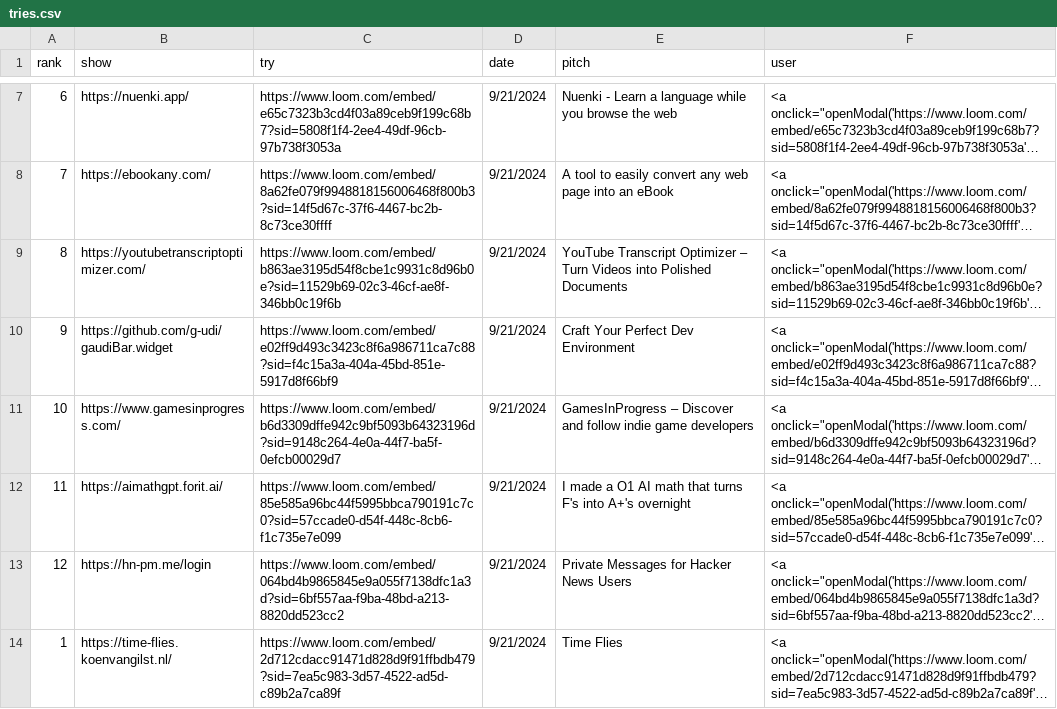
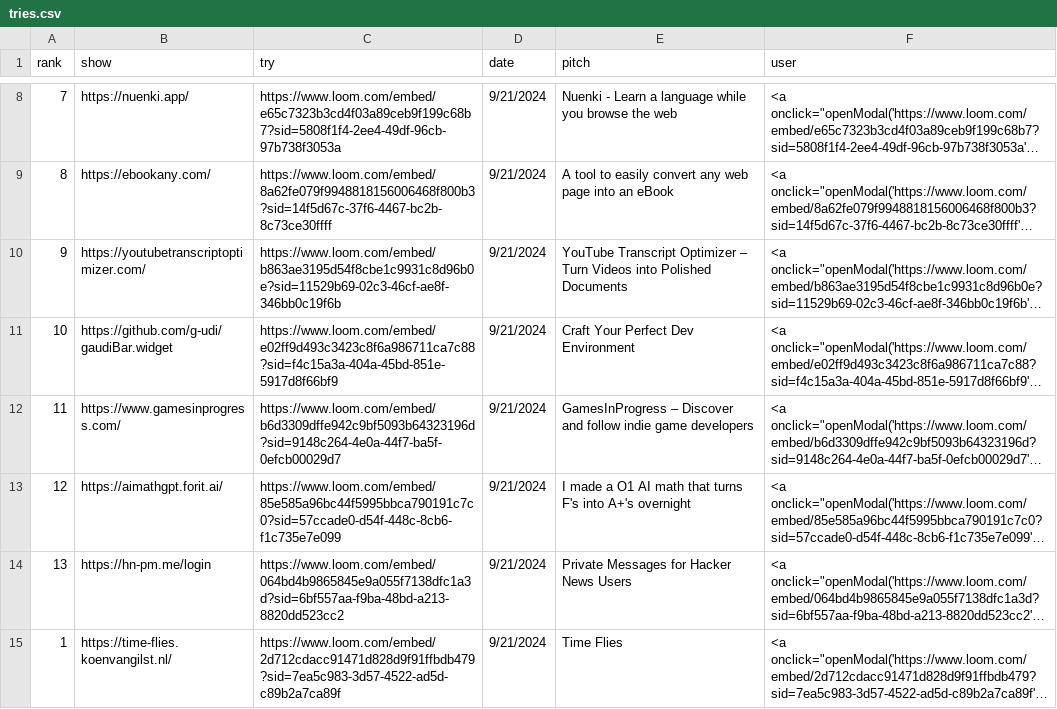
Before and after one commit to breck7/news.pub, a CSV file: tries.csv, drawn as a sheet; only a part is shown, gaps mark what is left out; long unchanged cells end in …; addresses are those after the commit; the diff covers the shown part only; the diff names each change by its address in the sheet, - before the commit and + after, or states it on an @@ line.

```diff
--- a/tries.csv
+++ b/tries.csv
-A8 (rank): 6
+A8 (rank): 7
-A9 (rank): 7
+A9 (rank): 8
-A10 (rank): 8
+A10 (rank): 9
-A11 (rank): 9
+A11 (rank): 10
-A12 (rank): 10
+A12 (rank): 11
-A13 (rank): 11
+A13 (rank): 12
-A14 (rank): 12
+A14 (rank): 13
```
Also changed, not shown: 1 added row and 4 edited cells elsewhere in this file, tries.tsv, 4 other files.
